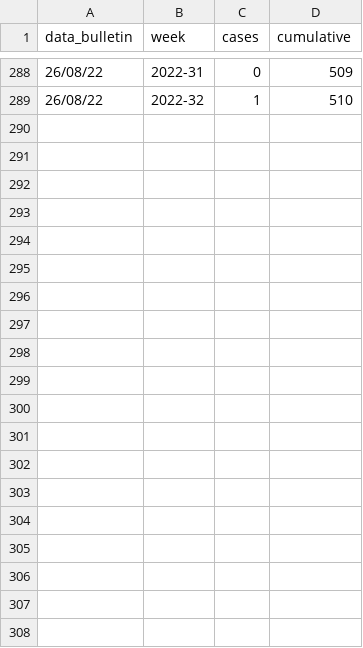
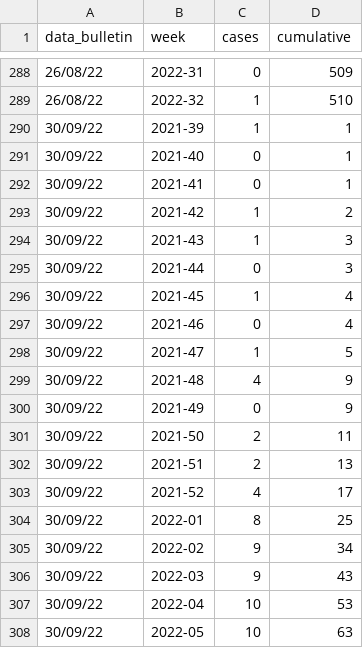
Before and after one commit to fbranda/hepatitis, a CSV file: ECDC-WHO_Regional_Office_for_Europe/timeseries_cases.csv, drawn as a sheet; only a part is shown, gaps mark what is left out; the diff covers the shown part only; the diff names each change by its address in the sheet, - before the commit and + after, or states it on an @@ line.

```diff
--- a/ECDC-WHO_Regional_Office_for_Europe/timeseries_cases.csv
+++ b/ECDC-WHO_Regional_Office_for_Europe/timeseries_cases.csv
+row 290: 30/09/22 | 2021-39 | 1 | 1
+row 291: 30/09/22 | 2021-40 | 0 | 1
+row 292: 30/09/22 | 2021-41 | 0 | 1
+row 293: 30/09/22 | 2021-42 | 1 | 2
+row 294: 30/09/22 | 2021-43 | 1 | 3
+row 295: 30/09/22 | 2021-44 | 0 | 3
+row 296: 30/09/22 | 2021-45 | 1 | 4
+row 297: 30/09/22 | 2021-46 | 0 | 4
+row 298: 30/09/22 | 2021-47 | 1 | 5
+row 299: 30/09/22 | 2021-48 | 4 | 9
+row 300: 30/09/22 | 2021-49 | 0 | 9
+row 301: 30/09/22 | 2021-50 | 2 | 11
+row 302: 30/09/22 | 2021-51 | 2 | 13
+row 303: 30/09/22 | 2021-52 | 4 | 17
+row 304: 30/09/22 | 2022-01 | 8 | 25
+row 305: 30/09/22 | 2022-02 | 9 | 34
+row 306: 30/09/22 | 2022-03 | 9 | 43
+row 307: 30/09/22 | 2022-04 | 10 | 53
+row 308: 30/09/22 | 2022-05 | 10 | 63
```
Also changed, not shown: 31 added rows elsewhere in this file, ECDC-WHO_Regional_Office_for_Europe/age_country_cases_latest.csv, ECDC-WHO_Regional_Office_for_Europe/country_cases_latest.csv, 11 other files.
